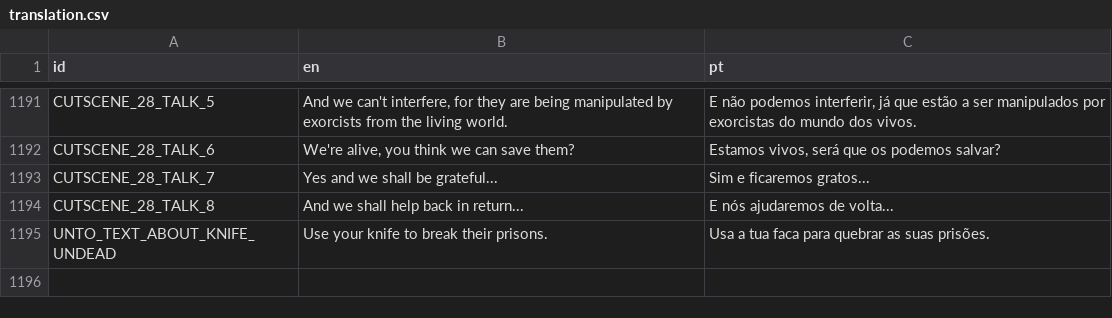
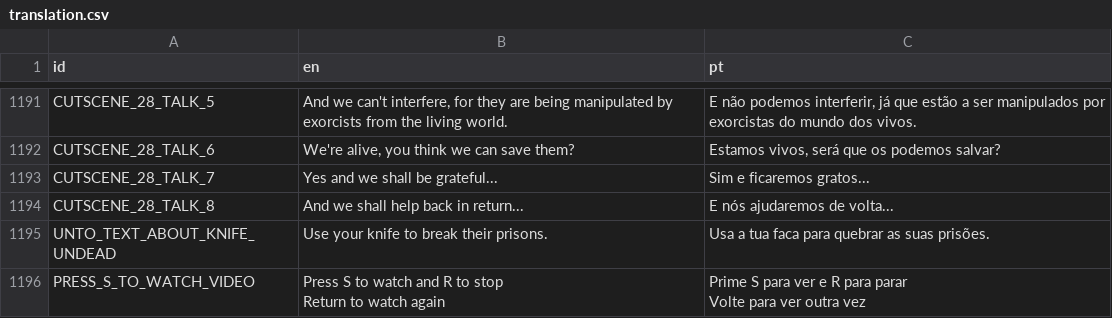
Before and after one commit to EyeBallTank/PROJECT-NORTUBEL-main-ish, a CSV file: assets/localization/translation.csv, drawn as a sheet; only a part is shown, gaps mark what is left out; ↵ is a line break in a cell; the diff names each change by its address in the sheet, - before the commit and + after, or states it on an @@ line.

```diff
--- a/assets/localization/translation.csv
+++ b/assets/localization/translation.csv
+row 1196: PRESS_S_TO_WATCH_VIDEO | Press S to watch and R to stop ↵ Return to watch again | Prime S para ver e R para parar ↵ Volte para ver outra vez
```
Also changed, not shown: 6 other files.
